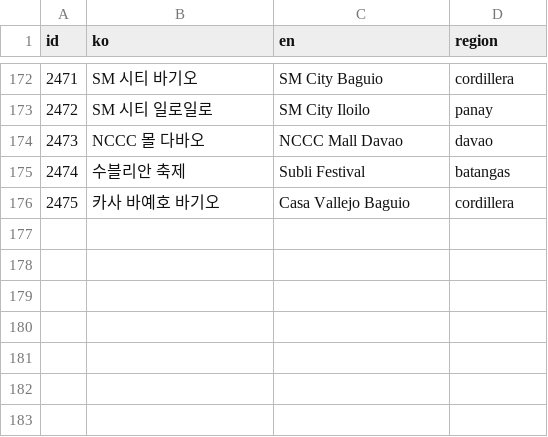
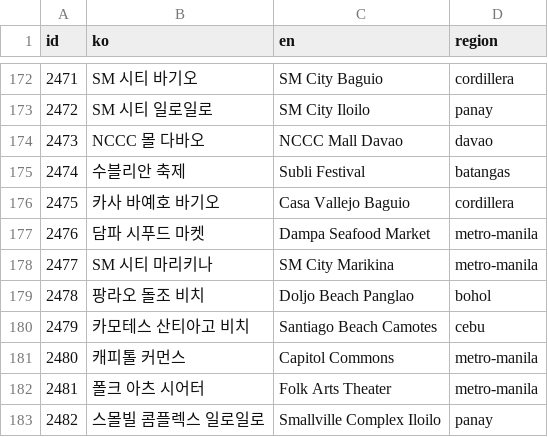
Before and after one commit to thruthesky/ph-travel-api, a TSV file: work/x2000/queue5.tsv, drawn as a sheet; only a part is shown, gaps mark what is left out; the diff names each change by its address in the sheet, - before the commit and + after, or states it on an @@ line.

```diff
--- a/work/x2000/queue5.tsv
+++ b/work/x2000/queue5.tsv
+row 177: 2476 | 담파 시푸드 마켓 | Dampa Seafood Market | metro-manila
+row 178: 2477 | SM 시티 마리키나 | SM City Marikina | metro-manila
+row 179: 2478 | 팡라오 돌조 비치 | Doljo Beach Panglao | bohol
+row 180: 2479 | 카모테스 산티아고 비치 | Santiago Beach Camotes | cebu
+row 181: 2480 | 캐피톨 커먼스 | Capitol Commons | metro-manila
+row 182: 2481 | 폴크 아츠 시어터 | Folk Arts Theater | metro-manila
+row 183: 2482 | 스몰빌 콤플렉스 일로일로 | Smallville Complex Iloilo | panay
```
